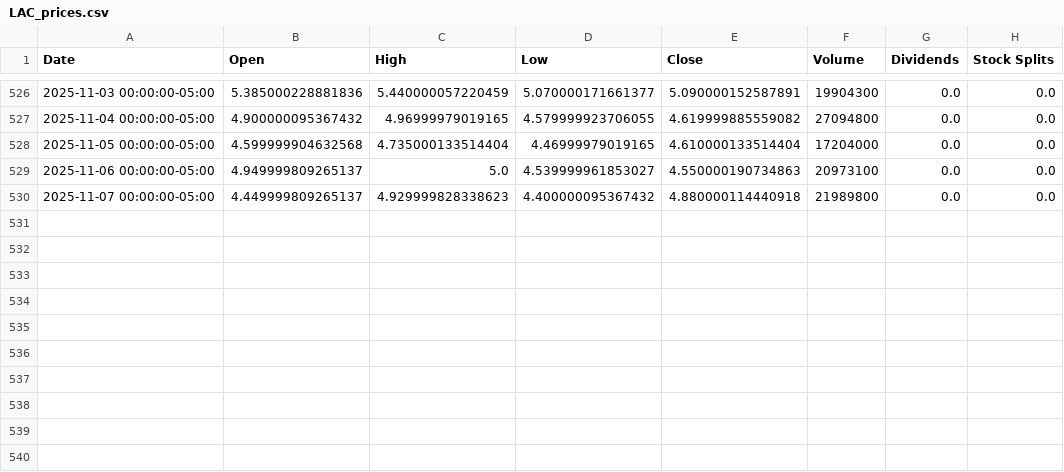
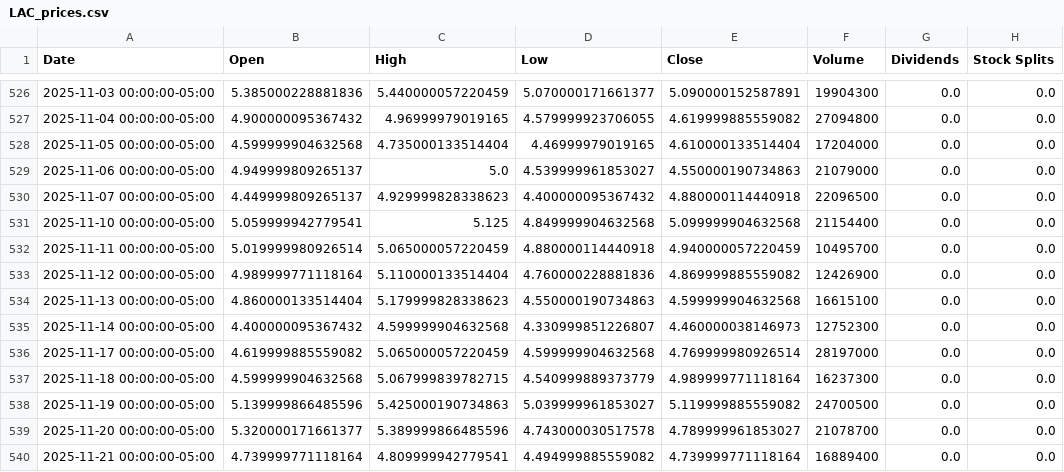
Before and after one commit to pusheeen/deep_alpha_copilot, a CSV file: data/structured/prices/LAC_prices.csv, drawn as a sheet; only a part is shown, gaps mark what is left out.

```diff
--- a/data/structured/prices/LAC_prices.csv
+++ b/data/structured/prices/LAC_prices.csv
@@ -528,3 +528,13 @@ Date,Open,High,Low,Close,Volume,Dividends,Stock Splits
 2025-11-05 00:00:00-05:00,4.599999904632568,4.735000133514404,4.46999979019165,4.610000133514404,17204000,0.0,0.0
-2025-11-06 00:00:00-05:00,4.949999809265137,5.0,4.539999961853027,4.550000190734863,20973100,0.0,0.0
-2025-11-07 00:00:00-05:00,4.449999809265137,4.929999828338623,4.400000095367432,4.880000114440918,21989800,0.0,0.0
+2025-11-06 00:00:00-05:00,4.949999809265137,5.0,4.539999961853027,4.550000190734863,21079000,0.0,0.0
+2025-11-07 00:00:00-05:00,4.449999809265137,4.929999828338623,4.400000095367432,4.880000114440918,22096500,0.0,0.0
+2025-11-10 00:00:00-05:00,5.059999942779541,5.125,4.849999904632568,5.099999904632568,21154400,0.0,0.0
+2025-11-11 00:00:00-05:00,5.019999980926514,5.065000057220459,4.880000114440918,4.940000057220459,10495700,0.0,0.0
+2025-11-12 00:00:00-05:00,4.989999771118164,5.110000133514404,4.760000228881836,4.869999885559082,12426900,0.0,0.0
+2025-11-13 00:00:00-05:00,4.860000133514404,5.179999828338623,4.550000190734863,4.599999904632568,16615100,0.0,0.0
+2025-11-14 00:00:00-05:00,4.400000095367432,4.599999904632568,4.330999851226807,4.460000038146973,12752300,0.0,0.0
+2025-11-17 00:00:00-05:00,4.619999885559082,5.065000057220459,4.599999904632568,4.769999980926514,28197000,0.0,0.0
+2025-11-18 00:00:00-05:00,4.599999904632568,5.067999839782715,4.540999889373779,4.989999771118164,16237300,0.0,0.0
+2025-11-19 00:00:00-05:00,5.139999866485596,5.425000190734863,5.039999961853027,5.119999885559082,24700500,0.0,0.0
+2025-11-20 00:00:00-05:00,5.320000171661377,5.389999866485596,4.743000030517578,4.789999961853027,21078700,0.0,0.0
+2025-11-21 00:00:00-05:00,4.739999771118164,4.809999942779541,4.494999885559082,4.739999771118164,16889400,0.0,0.0
```
Also changed, not shown: data/companies.csv, data/structured/prices/NAK_prices.csv, 22 other files.
